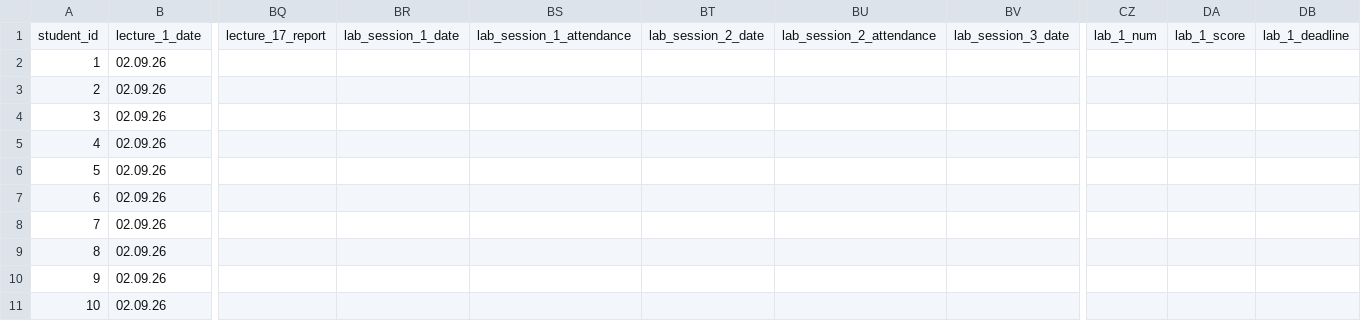
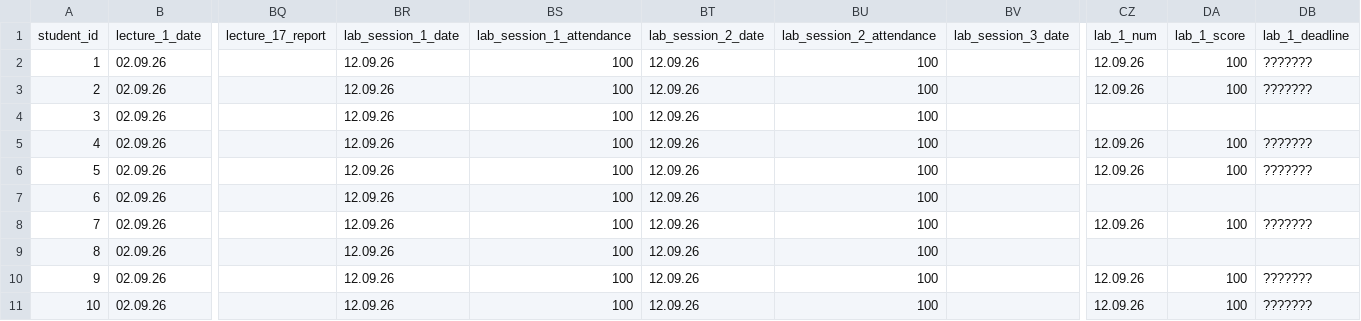
Before and after one commit to askras/mlda2025, a CSV file: brs/students_58.csv, drawn as a sheet; only a part is shown, gaps mark what is left out; the diff names each change by its address in the sheet, - before the commit and + after, or states it on an @@ line.

```diff
--- a/brs/students_58.csv
+++ b/brs/students_58.csv
-BR2:BR11: (empty)
+BR2:BR11: 12.09.26
-BS2:BS11: (empty)
+BS2:BS11: 100
-BT2:BT11: (empty)
+BT2:BT11: 12.09.26
-BU2:BU11: (empty)
+BU2:BU11: 100
-CZ2:CZ3: (empty)
+CZ2:CZ3: 12.09.26
-DA2:DA3: (empty)
+DA2:DA3: 100
-DB2:DB3: (empty)
+DB2:DB3: ???????
-CZ5:CZ6: (empty)
+CZ5:CZ6: 12.09.26
-DA5:DA6: (empty)
+DA5:DA6: 100
-DB5:DB6: (empty)
+DB5:DB6: ???????
-CZ8: (empty)
+CZ8: 12.09.26
-DA8: (empty)
+DA8: 100
-DB8: (empty)
+DB8: ???????
-CZ10:CZ11: (empty)
+CZ10:CZ11: 12.09.26
-DA10:DA11: (empty)
+DA10:DA11: 100
-DB10:DB11: (empty)
+DB10:DB11: ???????
```
Also changed, not shown: brs/result_57.csv, brs/result_58.csv, 1 other file.
